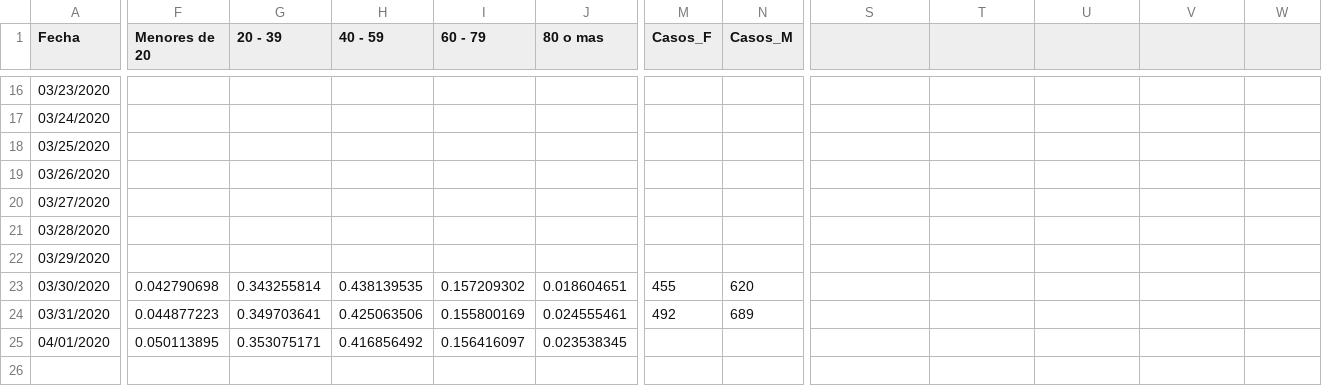
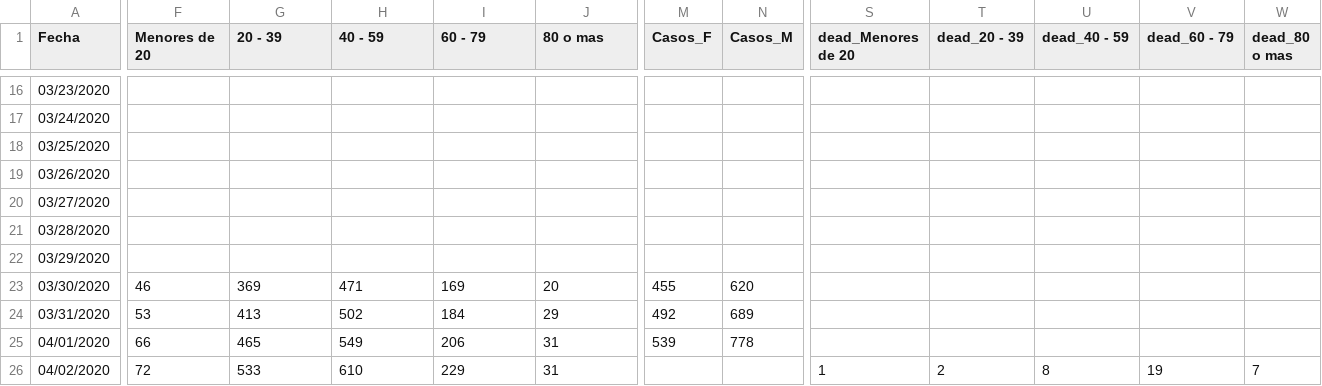
Before and after one commit to c0t088/Covid19-Panama, a CSV file: data_covid_pma_dia.csv, drawn as a sheet; only a part is shown, gaps mark what is left out; rows hold the shown columns only; the diff names each change by its address in the sheet, - before the commit and + after, or states it on an @@ line.

Commit message:
Update data_covid_pma_dia.csv

```diff
--- a/data_covid_pma_dia.csv
+++ b/data_covid_pma_dia.csv
-S1: (empty)
+S1: dead_Menores de 20
-T1: (empty)
+T1: dead_20 - 39
-U1: (empty)
+U1: dead_40 - 59
-V1: (empty)
+V1: dead_60 - 79
-W1: (empty)
+W1: dead_80 o mas
-F23 (Menores de 20): 0.042790698
+F23 (Menores de 20): 46
-G23 (20 - 39): 0.343255814
+G23 (20 - 39): 369
-H23 (40 - 59): 0.438139535
+H23 (40 - 59): 471
-I23 (60 - 79): 0.157209302
+I23 (60 - 79): 169
-J23 (80 o mas): 0.018604651
+J23 (80 o mas): 20
-F24 (Menores de 20): 0.044877223
+F24 (Menores de 20): 53
-G24 (20 - 39): 0.349703641
+G24 (20 - 39): 413
-H24 (40 - 59): 0.425063506
+H24 (40 - 59): 502
-I24 (60 - 79): 0.155800169
+I24 (60 - 79): 184
-J24 (80 o mas): 0.024555461
+J24 (80 o mas): 29
-F25 (Menores de 20): 0.050113895
+F25 (Menores de 20): 66
-G25 (20 - 39): 0.353075171
+G25 (20 - 39): 465
-H25 (40 - 59): 0.416856492
+H25 (40 - 59): 549
-I25 (60 - 79): 0.156416097
+I25 (60 - 79): 206
-J25 (80 o mas): 0.023538345
+J25 (80 o mas): 31
-M25 (Casos_F): (empty)
+M25 (Casos_F): 539
-N25 (Casos_M): (empty)
+N25 (Casos_M): 778
+row 26: 04/02/2020 | 72 | 533 | 610 | 229 | 31 |  |  | 1 | 2 | 8 | 19 | 7
```
